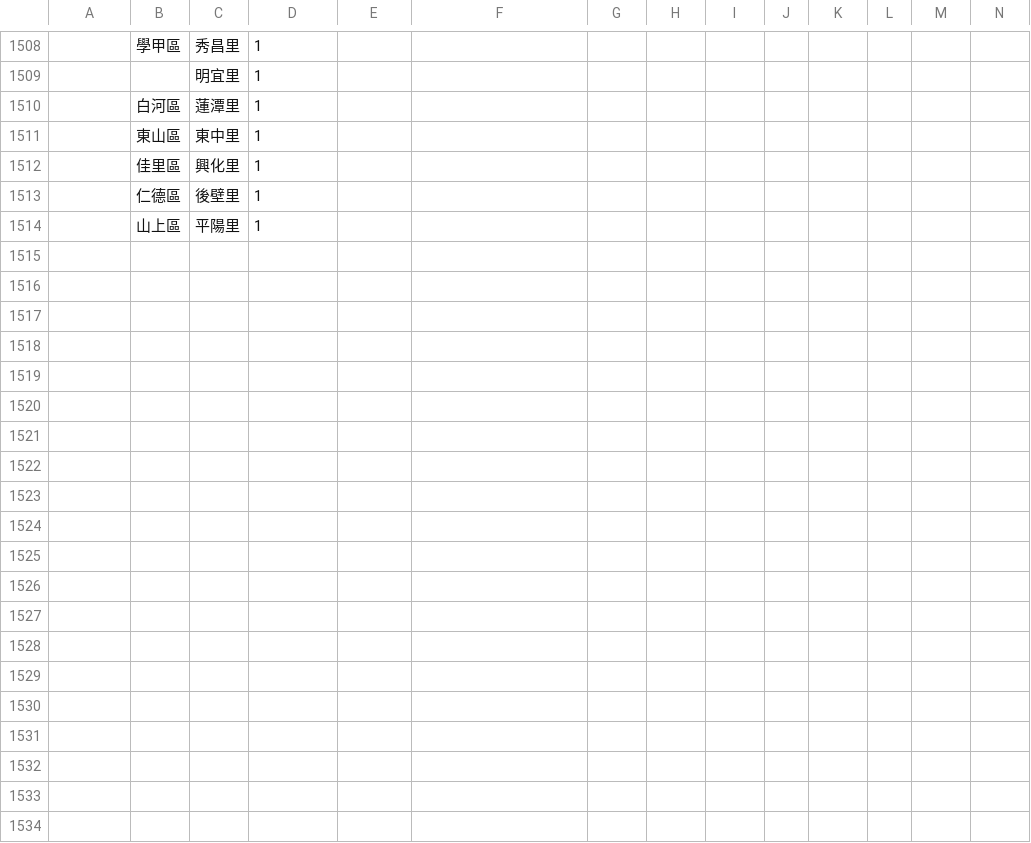
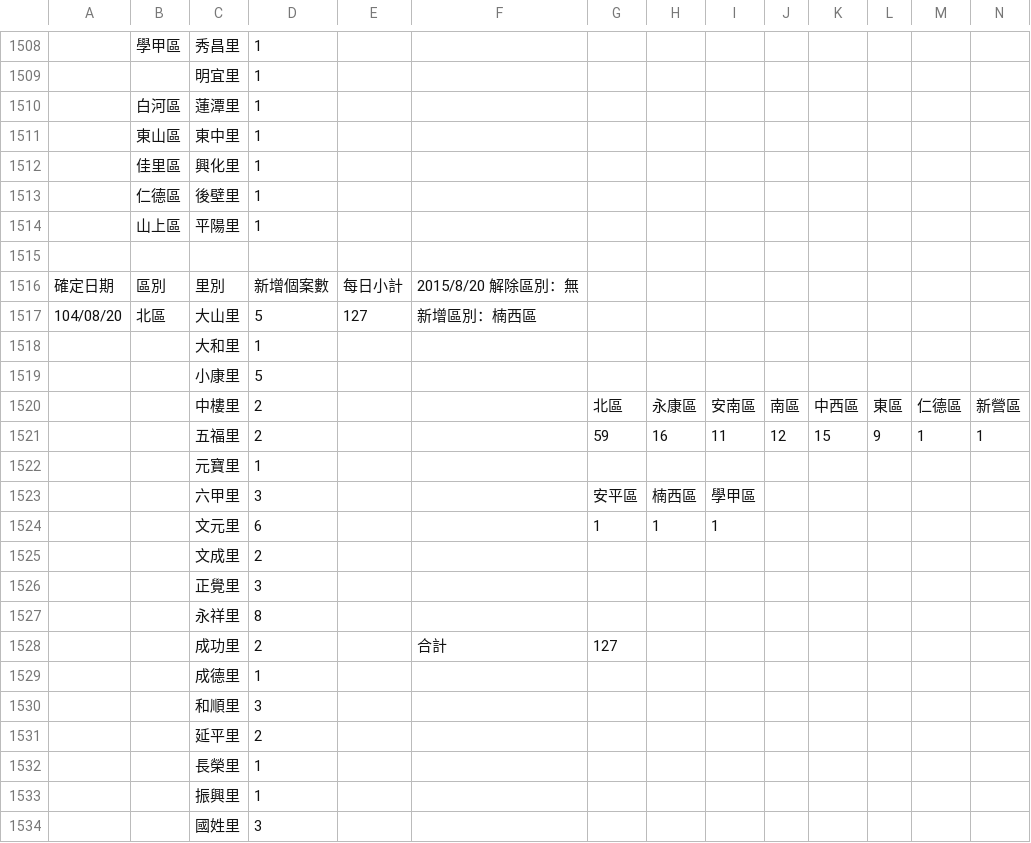
Before and after one commit to kiang/TainanDengueMap, a CSV file: scripts/latest.csv, drawn as a sheet; only a part is shown, gaps mark what is left out; rows hold the shown columns only; the diff covers the shown part only; the diff names each change by its address in the sheet, - before the commit and + after, or states it on an @@ line.

Commit message:
update data

```diff
--- a/scripts/latest.csv
+++ b/scripts/latest.csv
+row 1515: (empty)
+row 1516: 確定日期 | 區別 | 里別 | 新增個案數 | 每日小計 | 2015/8/20 解除區別：無
+row 1517: 104/08/20 | 北區 | 大山里 | 5 | 127 | 新增區別：楠西區
+row 1518:  |  | 大和里 | 1
+row 1519:  |  | 小康里 | 5
+row 1520:  |  | 中樓里 | 2 |  |  | 北區 | 永康區 | 安南區 | 南區 | 中西區 | 東區 | 仁德區 | 新營區
+row 1521:  |  | 五福里 | 2 |  |  | 59 | 16 | 11 | 12 | 15 | 9 | 1 | 1
+row 1522:  |  | 元寶里 | 1
+row 1523:  |  | 六甲里 | 3 |  |  | 安平區 | 楠西區 | 學甲區
+row 1524:  |  | 文元里 | 6 |  |  | 1 | 1 | 1
+row 1525:  |  | 文成里 | 2
+row 1526:  |  | 正覺里 | 3
+row 1527:  |  | 永祥里 | 8
+row 1528:  |  | 成功里 | 2 |  | 合計 | 127
+row 1529:  |  | 成德里 | 1
+row 1530:  |  | 和順里 | 3
+row 1531:  |  | 延平里 | 2
+row 1532:  |  | 長榮里 | 1
+row 1533:  |  | 振興里 | 1
+row 1534:  |  | 國姓里 | 3
```
Also changed, not shown: 56 added rows elsewhere in this file, 2 other files.
